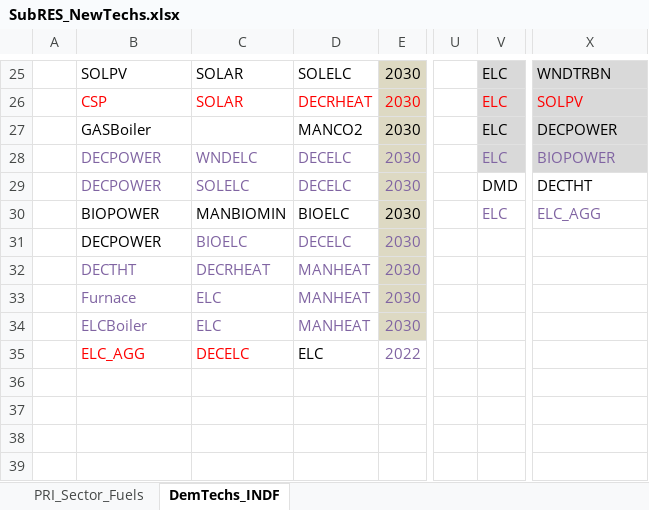
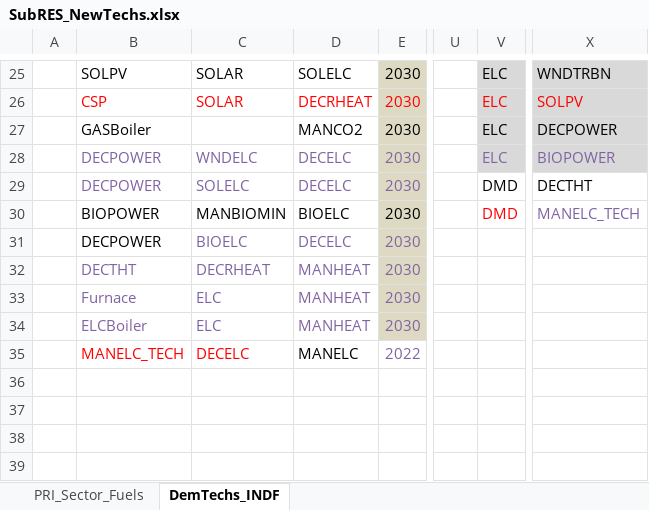
Before and after one commit to Tamenew/MANU2025, an Excel workbook: SubRES_TMPL/SubRES_NewTechs.xlsx, sheet DemTechs_INDF, drawn as a sheet; only a part is shown, gaps mark what is left out; values as stored, in another font and other column widths than the file's, no borders; the diff names each change by its address in the sheet, - before the commit and + after, or states it on an @@ line.

Commit message:
Update SubRES_NewTechs.xlsx

```diff
--- a/SubRES_TMPL/SubRES_NewTechs.xlsx (sheet DemTechs_INDF)
+++ b/SubRES_TMPL/SubRES_NewTechs.xlsx (sheet DemTechs_INDF)
-V30: ELC
+V30: DMD
-V30 text colour: #8064A2
+V30 text colour: #FF0000
-X30: ELC_AGG
+X30: MANELC_TECH
-B35: ELC_AGG
+B35: MANELC_TECH
-D35: ELC
+D35: MANELC
```
